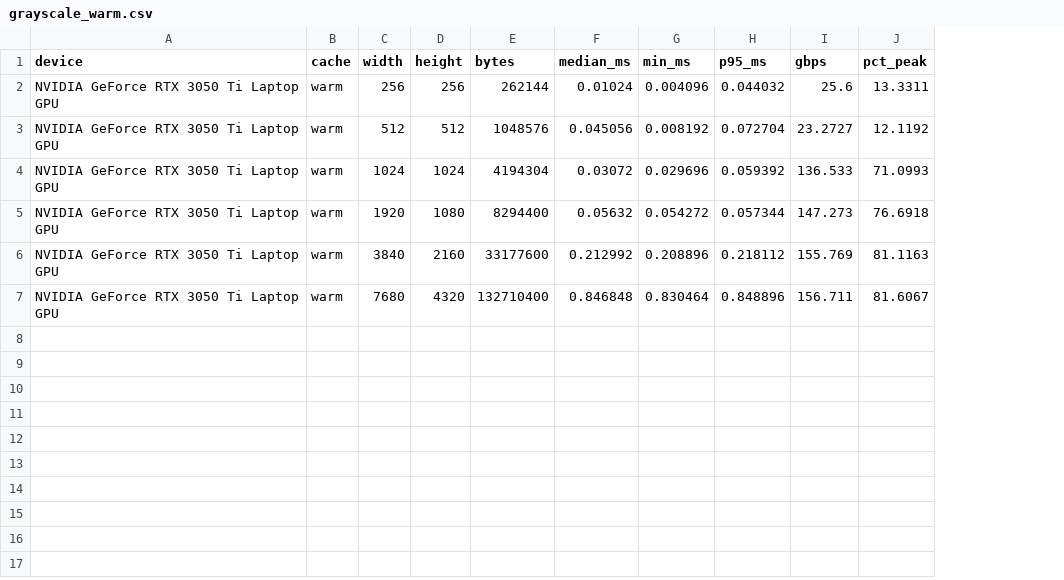
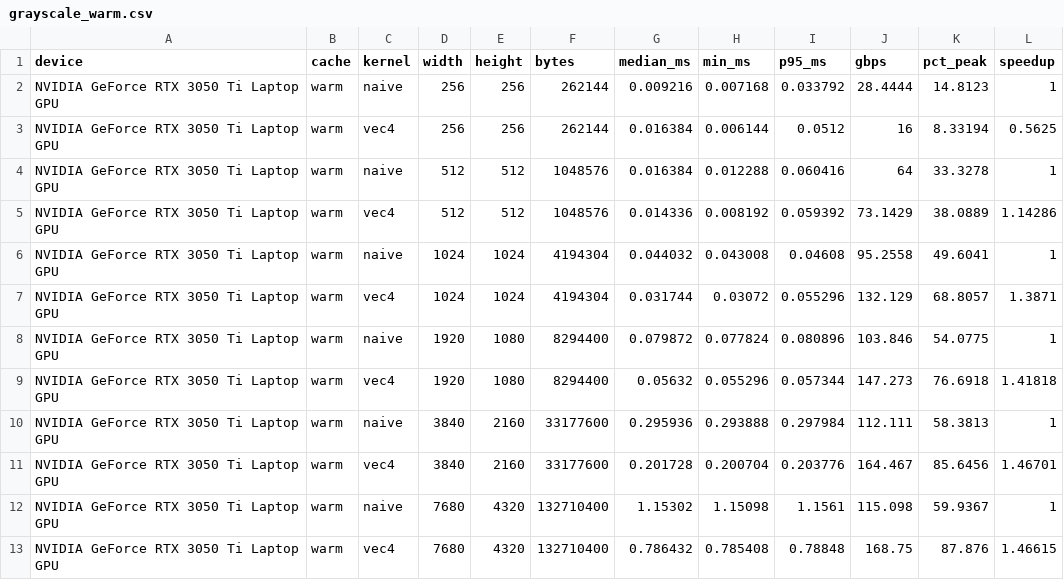
Before and after one commit to reiabaid/cuda-vision-pipeline, a CSV file: results/grayscale_warm.csv, drawn as a sheet; addresses are those after the commit; the diff names each change by its address in the sheet, - before the commit and + after, or states it on an @@ line.

```diff
--- a/results/grayscale_warm.csv
+++ b/results/grayscale_warm.csv
+column C (kernel), row 2: naive; rows 5-6: vec4 | naive; rows 9-10: vec4 | naive; row 12: naive
+column L (speedup), row 2: 1; rows 5-6: 1.14286 | 1; rows 9-10: 1.41818 | 1; row 12: 1
-G2 (median_ms): 0.01024
+G2 (median_ms): 0.009216
-H2 (min_ms): 0.004096
+H2 (min_ms): 0.007168
-I2 (p95_ms): 0.044032
+I2 (p95_ms): 0.033792
-J2 (gbps): 25.6
+J2 (gbps): 28.4444
-K2 (pct_peak): 13.3311
+K2 (pct_peak): 14.8123
+row 3: NVIDIA GeForce RTX 3050 Ti Laptop GPU | warm | vec4 | 256 | 256 | 262144 | 0.016384 | 0.006144 | 0.0512 | 16 | 8.33194 | 0.5625
+row 4: NVIDIA GeForce RTX 3050 Ti Laptop GPU | warm | naive | 512 | 512 | 1048576 | 0.016384 | 0.012288 | 0.060416 | 64 | 33.3278 | 1
-G5 (median_ms): 0.045056
+G5 (median_ms): 0.014336
-I5 (p95_ms): 0.072704
+I5 (p95_ms): 0.059392
-J5 (gbps): 23.2727
+J5 (gbps): 73.1429
-K5 (pct_peak): 12.1192
+K5 (pct_peak): 38.0889
-G6 (median_ms): 0.03072
+G6 (median_ms): 0.044032
-H6 (min_ms): 0.029696
+H6 (min_ms): 0.043008
-I6 (p95_ms): 0.059392
+I6 (p95_ms): 0.04608
-J6 (gbps): 136.533
+J6 (gbps): 95.2558
-K6 (pct_peak): 71.0993
+K6 (pct_peak): 49.6041
+row 7: NVIDIA GeForce RTX 3050 Ti Laptop GPU | warm | vec4 | 1024 | 1024 | 4194304 | 0.031744 | 0.03072 | 0.055296 | 132.129 | 68.8057 | 1.3871
+row 8: NVIDIA GeForce RTX 3050 Ti Laptop GPU | warm | naive | 1920 | 1080 | 8294400 | 0.079872 | 0.077824 | 0.080896 | 103.846 | 54.0775 | 1
-H9 (min_ms): 0.054272
+H9 (min_ms): 0.055296
-G10 (median_ms): 0.212992
+G10 (median_ms): 0.295936
-H10 (min_ms): 0.208896
+H10 (min_ms): 0.293888
-I10 (p95_ms): 0.218112
+I10 (p95_ms): 0.297984
-J10 (gbps): 155.769
+J10 (gbps): 112.111
-K10 (pct_peak): 81.1163
+K10 (pct_peak): 58.3813
+row 11: NVIDIA GeForce RTX 3050 Ti Laptop GPU | warm | vec4 | 3840 | 2160 | 33177600 | 0.201728 | 0.200704 | 0.203776 | 164.467 | 85.6456 | 1.46701
-G12 (median_ms): 0.846848
+G12 (median_ms): 1.15302
-H12 (min_ms): 0.830464
+H12 (min_ms): 1.15098
-I12 (p95_ms): 0.848896
+I12 (p95_ms): 1.1561
-J12 (gbps): 156.711
+J12 (gbps): 115.098
-K12 (pct_peak): 81.6067
+K12 (pct_peak): 59.9367
+row 13: NVIDIA GeForce RTX 3050 Ti Laptop GPU | warm | vec4 | 7680 | 4320 | 132710400 | 0.786432 | 0.785408 | 0.78848 | 168.75 | 87.876 | 1.46615
```
Also changed, not shown: results/grayscale.csv, 1 other file.
